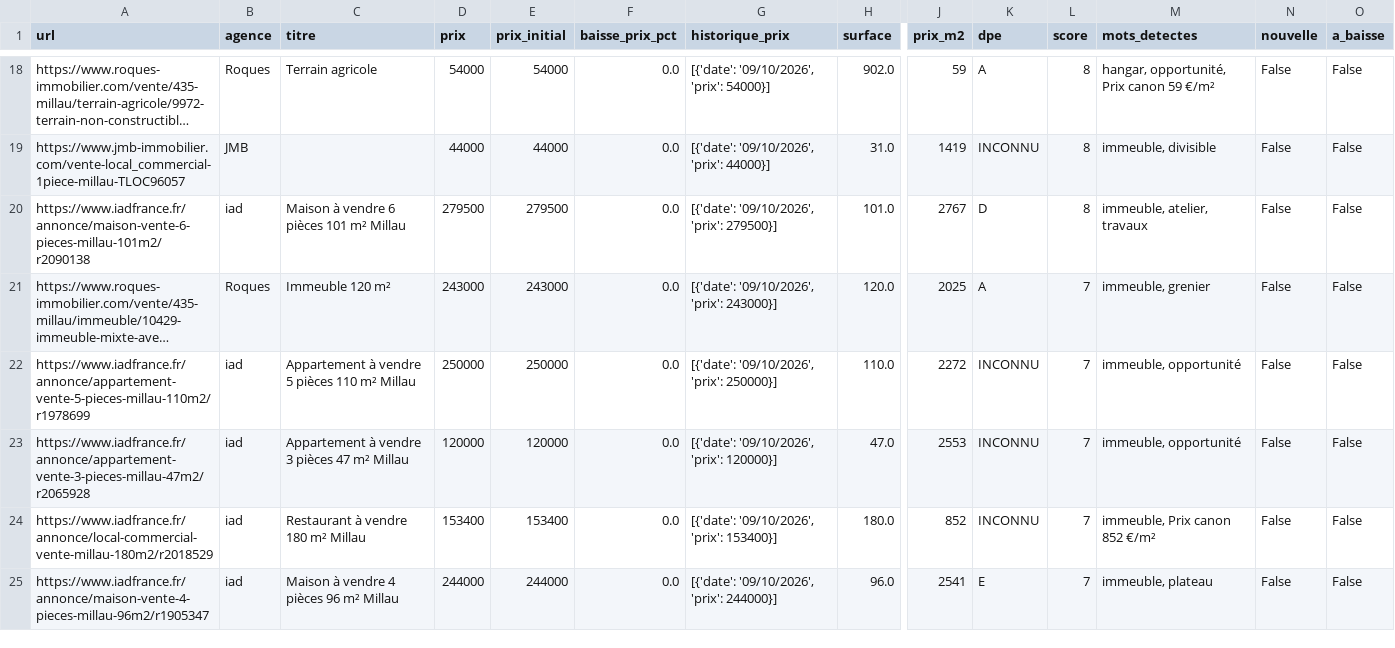
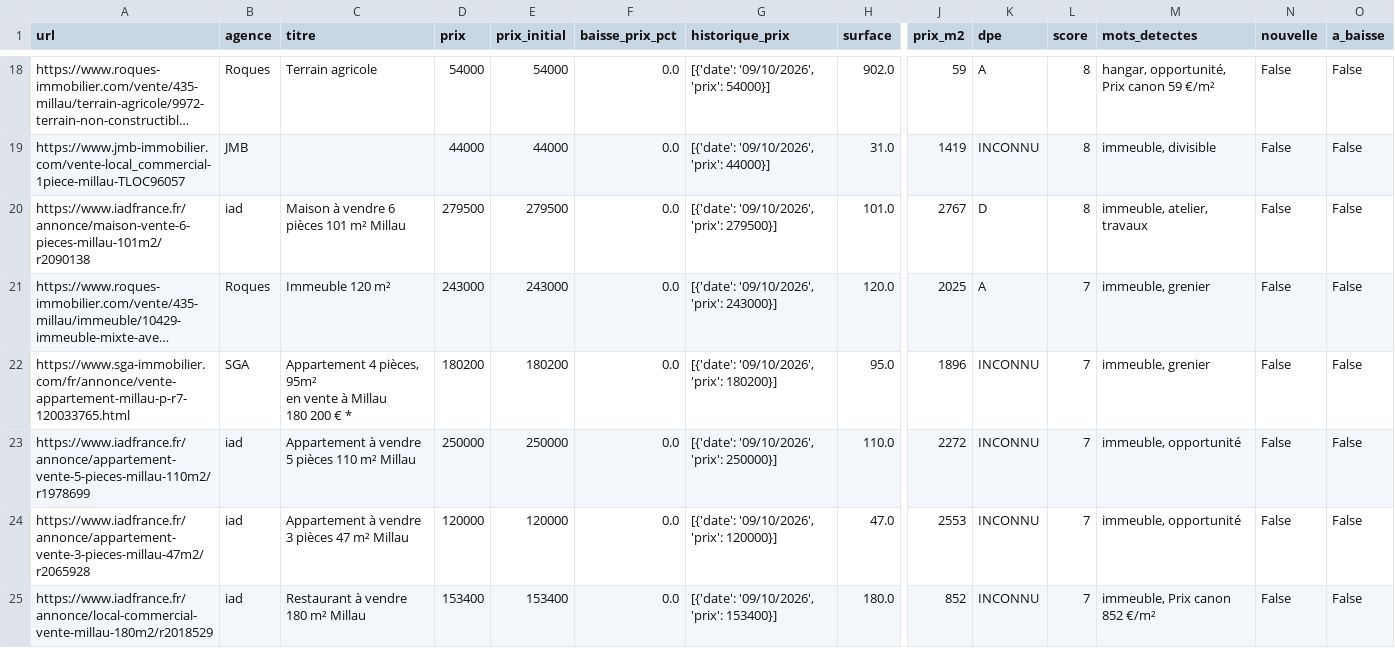
Before and after one commit to florentboutreux/suivi_immo, a CSV file: data/annonces.csv, drawn as a sheet; only a part is shown, gaps mark what is left out; the shorter side is filled out with more unchanged rows; long unchanged cells end in …; rows hold the shown columns only; ↵ is a line break in a cell; the diff names each change by its address in the sheet, - before the commit and + after, or states it on an @@ line.

Commit message:
auto: actualisation des annonces et baisses de prix

```diff
--- a/data/annonces.csv
+++ b/data/annonces.csv
+row 22: https://www.sga-immobilier.com/fr/annonce/vente-appartement-millau-p-r7-120033765.html | SGA | Appartement 4 pièces, 95m² ↵ en vente à Millau ↵ 180 200 € * | 180200 | 180200 | 0.0 | [{'date': '09/10/2026', 'prix': 180200}] | 95.0 | 1896 | INCONNU | 7 | immeuble, grenier | False | False
```
Also changed, not shown: 2 other files.
